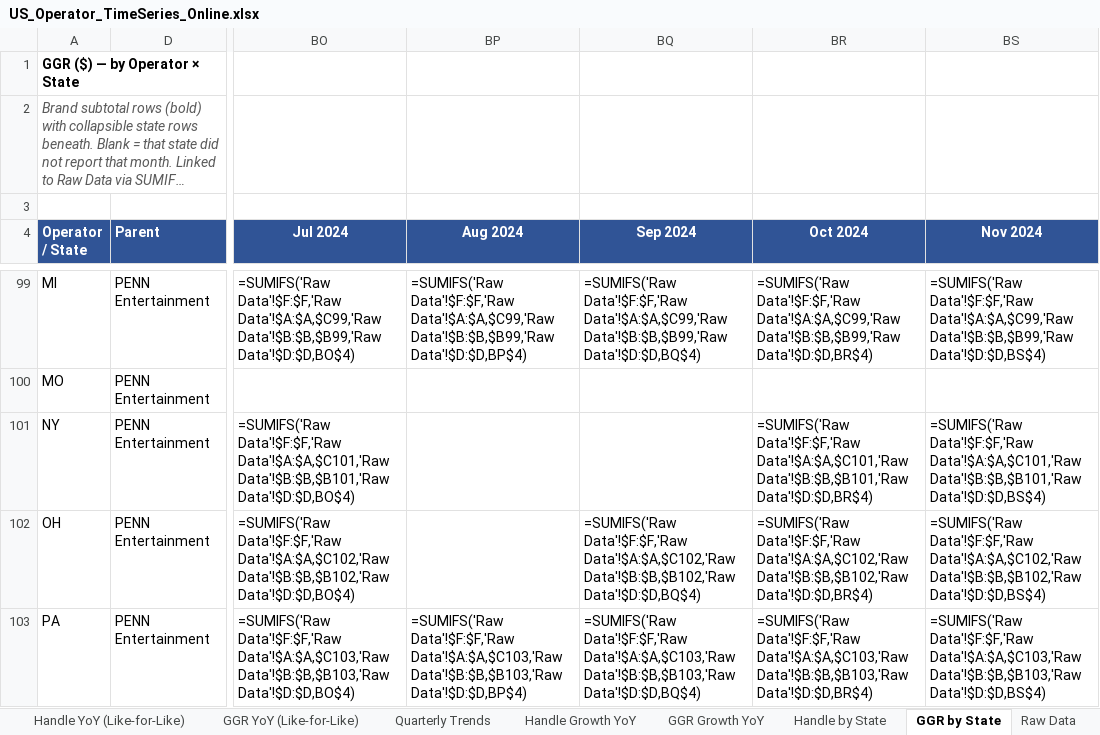
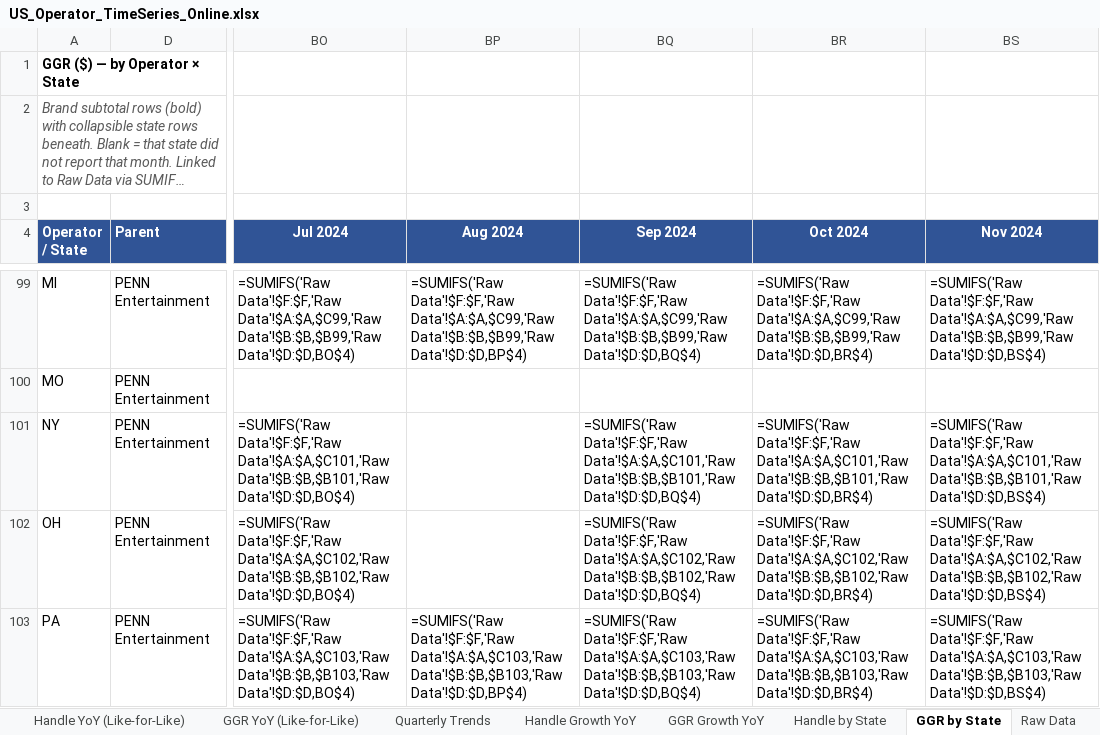
Before and after one commit to WaffleMoff/Sptdata, an Excel workbook: US_Operator_TimeSeries_Online.xlsx, sheet GGR by State, drawn as a sheet; only a part is shown, gaps mark what is left out; long unchanged cells end in …; values as stored, in another font and other column widths than the file's, no borders; formulas without a stored value are shown as written; the diff names each change by its address in the sheet, - before the commit and + after, or states it on an @@ line.

```diff
--- a/US_Operator_TimeSeries_Online.xlsx (sheet GGR by State)
+++ b/US_Operator_TimeSeries_Online.xlsx (sheet GGR by State)
-BQ101 (Sep 2024): (empty)
+BQ101 (Sep 2024): =SUMIFS('Raw Data'!$F:$F,'Raw Data'!$A:$A,$C101,'Raw Data'!$B:$B,$B101,'Raw Data'!$D:$D,BQ$4)
```
Also changed, not shown: sheet Raw Data, sheet Handle by State.
